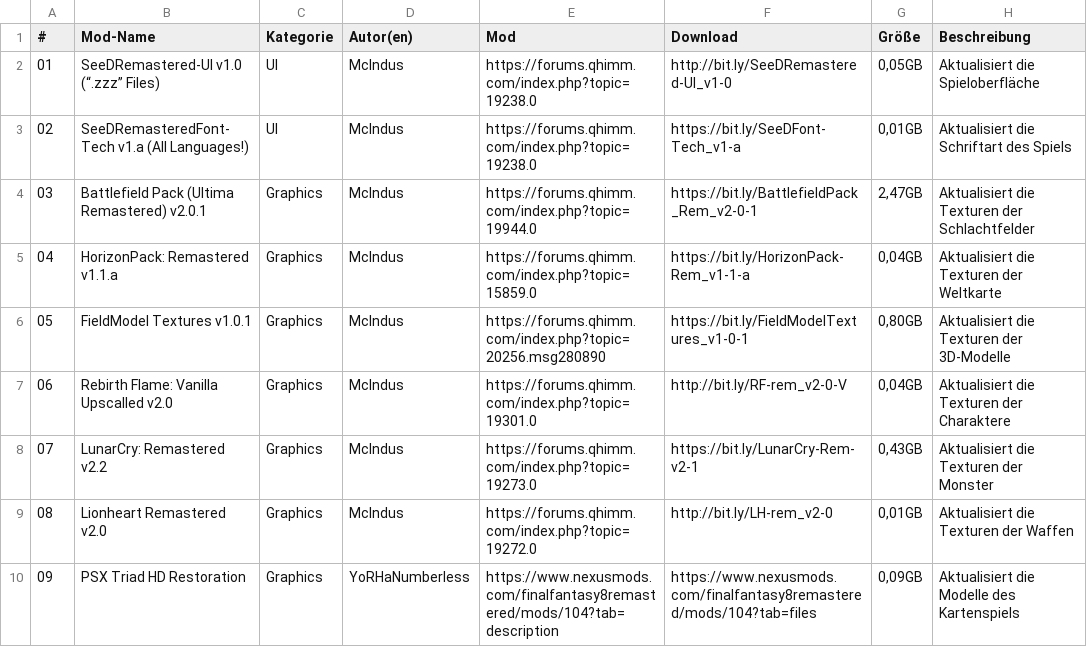
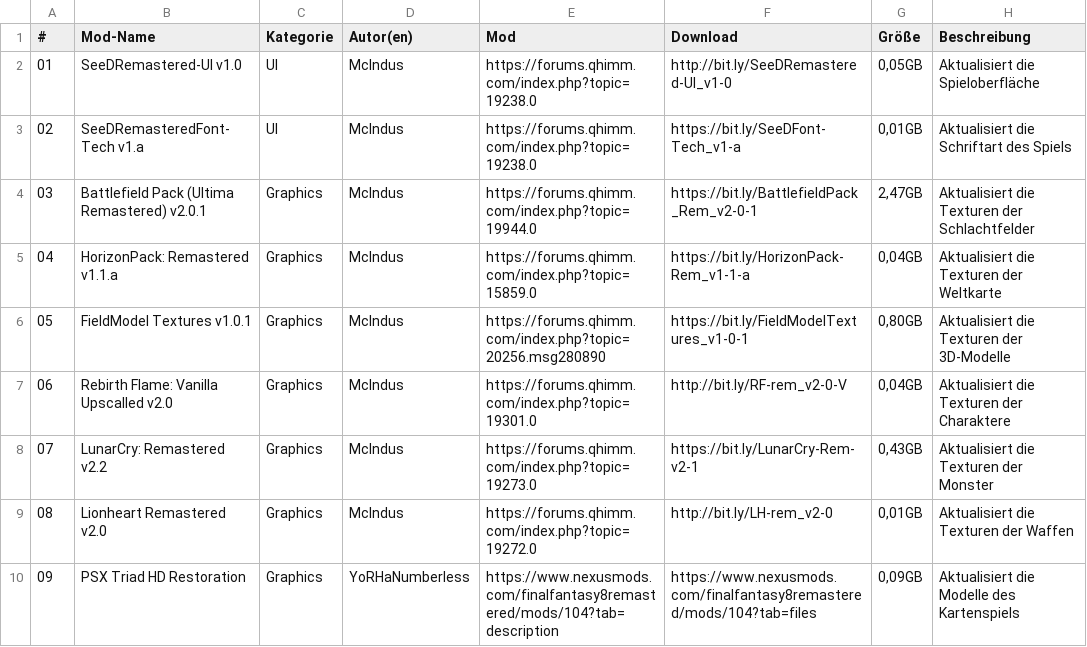
Before and after one commit to UltimateRemaster/Final-Fantasy-08, a CSV file: Eden Launcher/v2.0.0/Essential Mods/Essential-Mods-de.csv, drawn as a sheet; only a part is shown; the diff names each change by its address in the sheet, - before the commit and + after, or states it on an @@ line.

Commit message:
Seed Remastered names updated

```diff
--- a/Eden Launcher/v2.0.0/Essential Mods/Essential-Mods-de.csv
+++ b/Eden Launcher/v2.0.0/Essential Mods/Essential-Mods-de.csv
-B2 (Mod-Name): SeeDRemastered-UI v1.0 (“.zzz” Files)
+B2 (Mod-Name): SeeDRemastered-UI v1.0
-B3 (Mod-Name): SeeDRemasteredFont-Tech v1.a (All Languages!)
+B3 (Mod-Name): SeeDRemasteredFont-Tech v1.a
```
Also changed, not shown: Eden Launcher/v2.0.0/Essential Mods/Essential-Mods-en.csv, Eden Launcher/v2.0.0/Essential Mods/Essential-Mods-es.csv, 12 other files.
